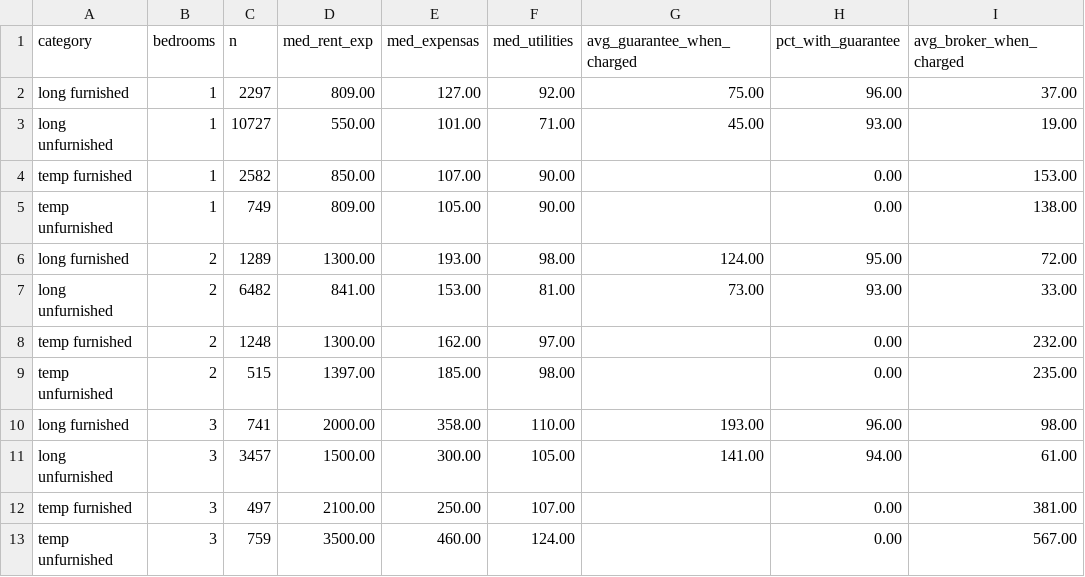
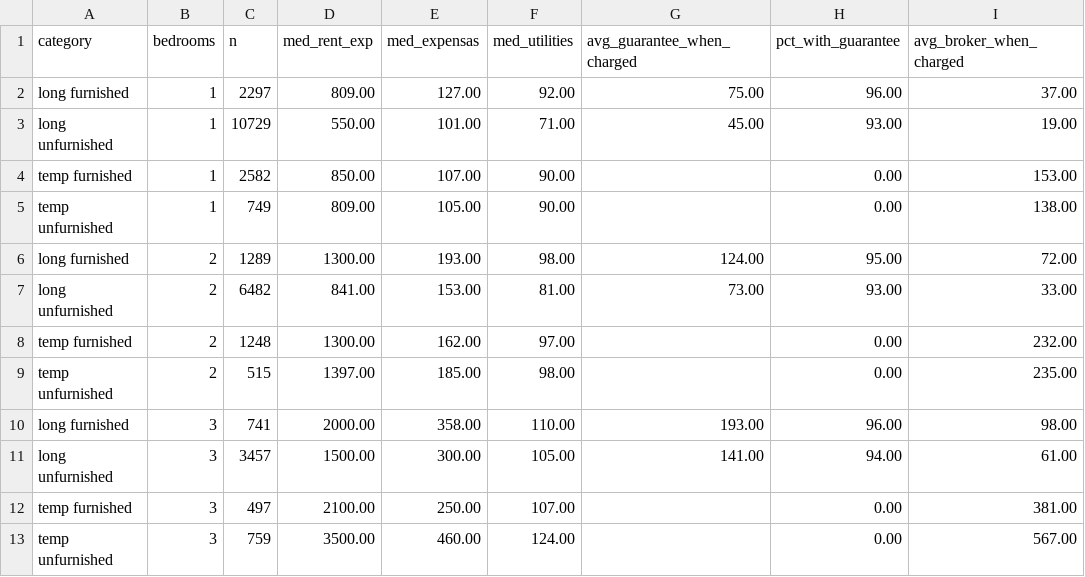
Before and after one commit to unitrank/buenos-aires-rental-market, a CSV file: data/latest/cost-breakdown.csv, drawn as a sheet; only a part is shown; the diff names each change by its address in the sheet, - before the commit and + after, or states it on an @@ line.

```diff
--- a/data/latest/cost-breakdown.csv
+++ b/data/latest/cost-breakdown.csv
-C3 (n): 10727
+C3 (n): 10729
```
Also changed, not shown: data/history/uaci-2026-11.csv, data/latest/by-barrio.csv, 7 other files.
